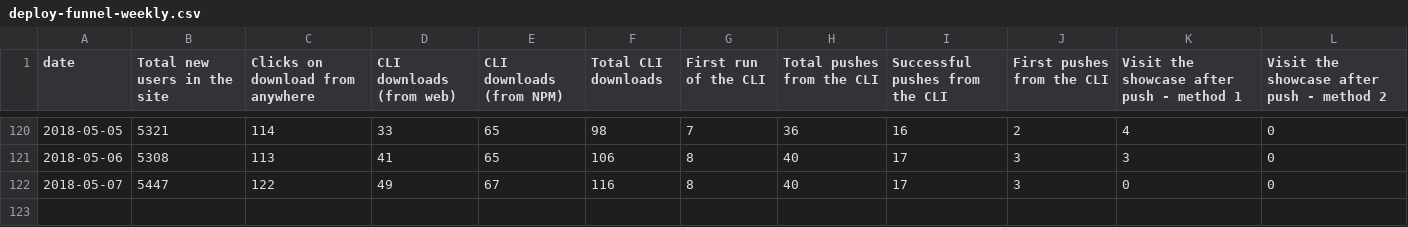
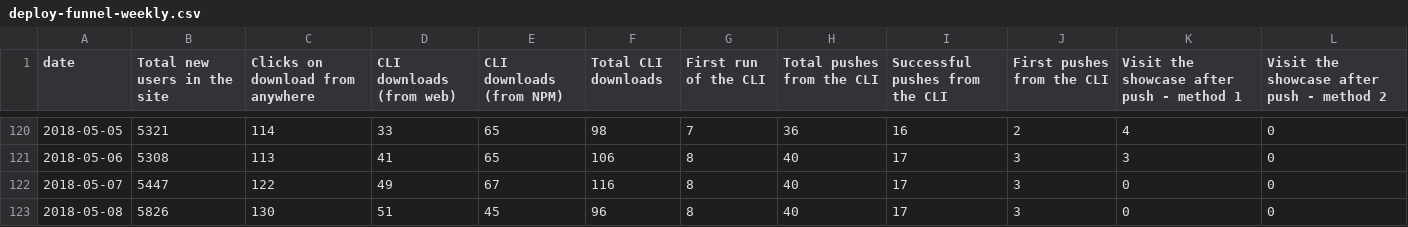
Before and after one commit to datahq/datahub-kpis, a CSV file: data/deploy-funnel-weekly.csv, drawn as a sheet; only a part is shown, gaps mark what is left out.

Commit message:
Deploy datahq/datahub-kpis to github.com/datahq/datahub-kpis.git:master

```diff
--- a/data/deploy-funnel-weekly.csv
+++ b/data/deploy-funnel-weekly.csv
@@ -122 +122,2 @@ date,Total new users in the site,Clicks on download from anywhere,CLI downloads
 2018-05-07,5447,122,49,67,116,8,40,17,3,0,0
+2018-05-08,5826,130,51,45,96,8,40,17,3,0,0
```
Also changed, not shown: data/deploy-funnel-daily.csv, data/premium-data-funnel-daily.csv, 1 other file.
